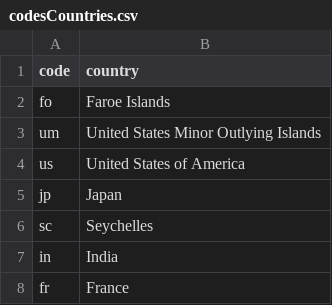
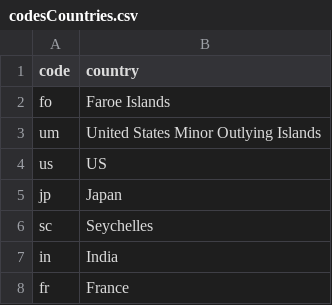
Before and after one commit to nakinetonir/datasets, a CSV file: codesCountries.csv, drawn as a sheet; only a part is shown.

Commit message:
Update codesCountries.csv

```diff
--- a/codesCountries.csv
+++ b/codesCountries.csv
@@ -3,3 +3,3 @@ fo,Faroe Islands
 um,United States Minor Outlying Islands
-us,United States of America
+us,US
 jp,Japan
```
